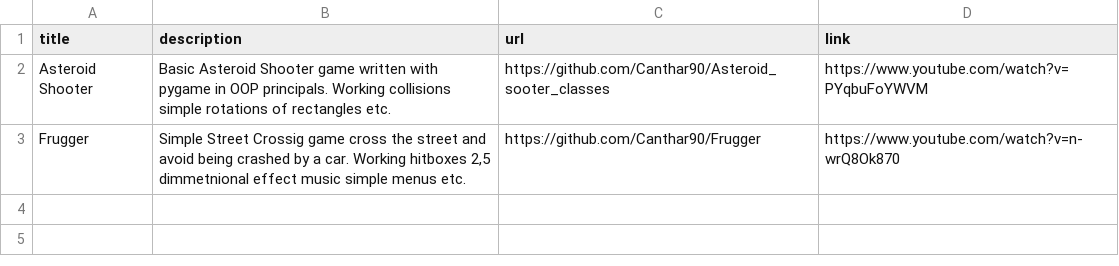
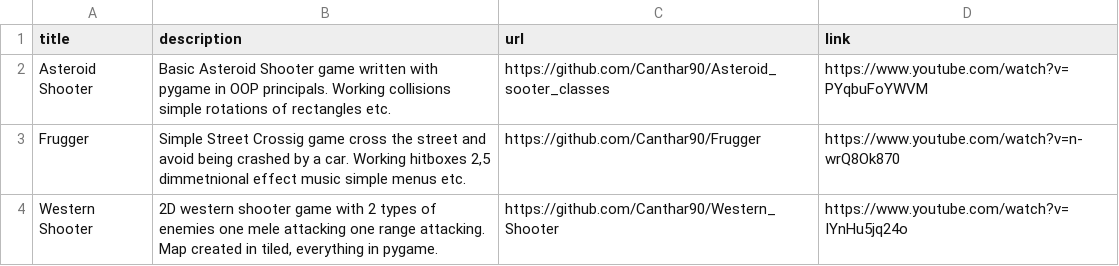
Before and after one commit to Canthar90/Streamlit_portfolio_webside, a CSV file: videos.csv, drawn as a sheet.

Commit message:
updating projects

```diff
--- a/videos.csv
+++ b/videos.csv
@@ -3 +3,2 @@ Asteroid Shooter;Basic Asteroid Shooter game written with pygame in OOP principa
 Frugger;Simple Street Crossig game cross the street and avoid being crashed by a car. Working hitboxes 2,5 dimmetnional effect music simple menus etc.;https://github.com/Canthar90/Frugger;https://www.youtube.com/watch?v=n-wrQ8Ok870
+Western Shooter; 2D western shooter game with 2 types of enemies one mele attacking one range attacking. Map created in tiled, everything in pygame.;https://github.com/Canthar90/Western_Shooter;https://www.youtube.com/watch?v=IYnHu5jq24o
```
